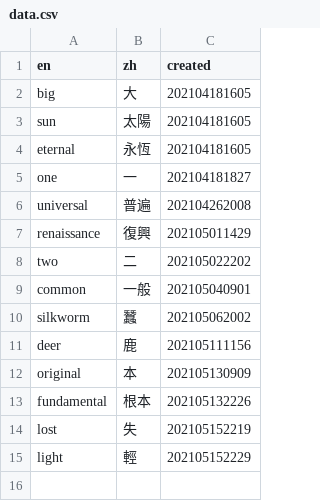
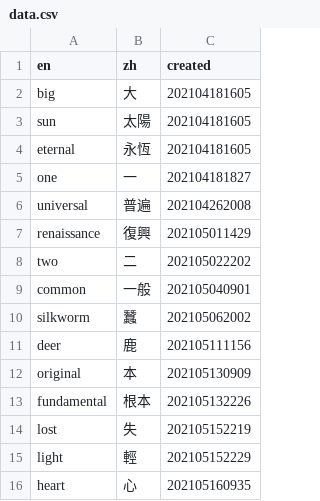
Before and after one commit to jinreal/cache.data, a CSV file: data.csv, drawn as a sheet.

Commit message:
Update data.csv

```diff
--- a/data.csv
+++ b/data.csv
@@ -15 +15,2 @@ lost,失,202105152219
 light,輕,202105152229
+heart,心,202105160935
```
